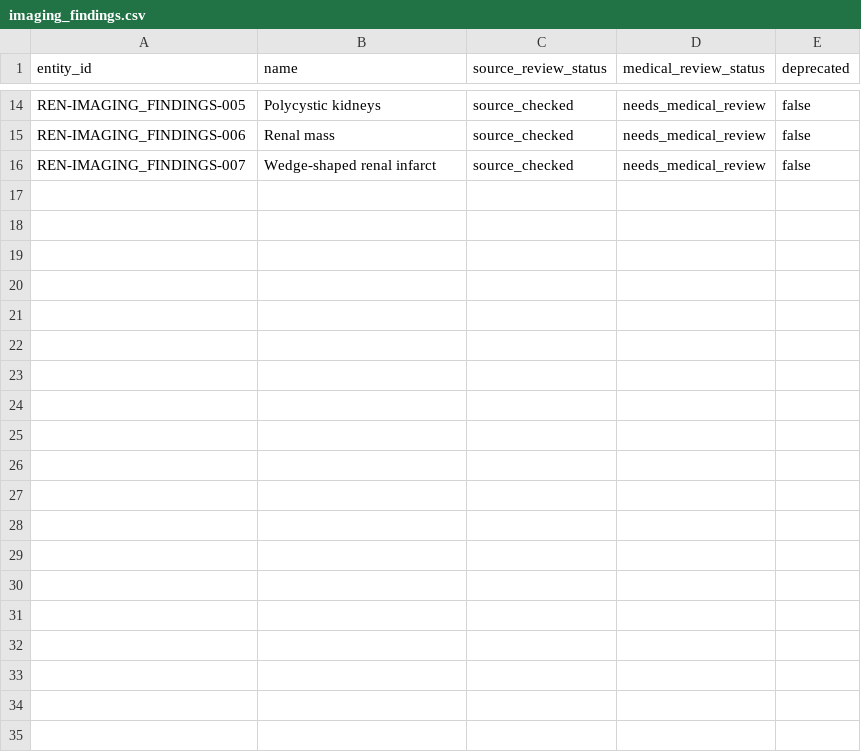
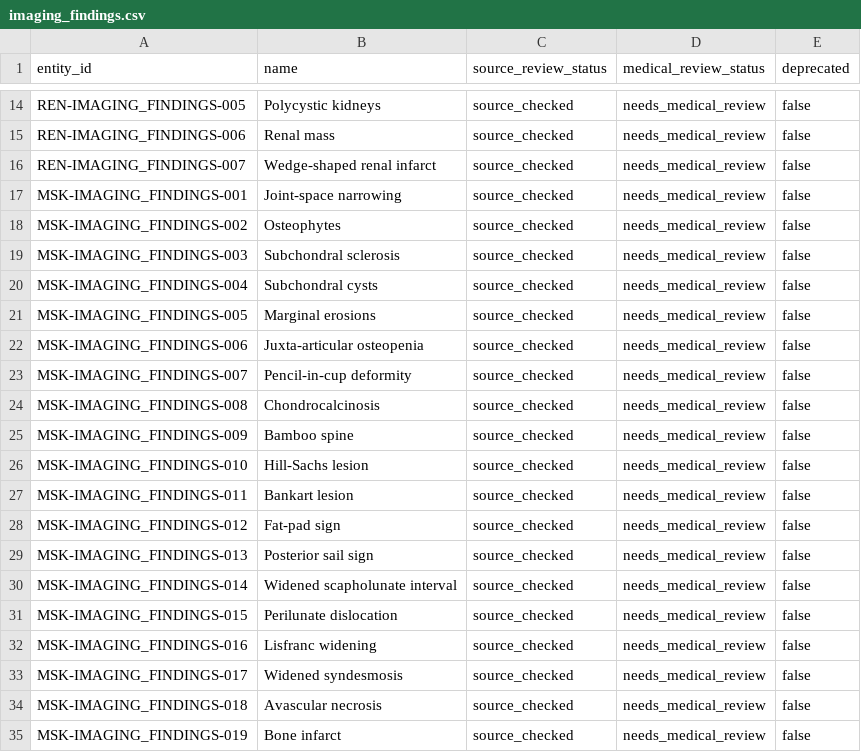
Before and after one commit to Jaberaj/usmle-knowledge-graph, a CSV file: data/source/imaging_findings.csv, drawn as a sheet; only a part is shown, gaps mark what is left out; the diff covers the shown part only.

```diff
--- a/data/source/imaging_findings.csv
+++ b/data/source/imaging_findings.csv
@@ -16 +16,20 @@ REN-IMAGING_FINDINGS-006,Renal mass,source_checked,needs_medical_review,false
 REN-IMAGING_FINDINGS-007,Wedge-shaped renal infarct,source_checked,needs_medical_review,false
+MSK-IMAGING_FINDINGS-001,Joint-space narrowing,source_checked,needs_medical_review,false
+MSK-IMAGING_FINDINGS-002,Osteophytes,source_checked,needs_medical_review,false
+MSK-IMAGING_FINDINGS-003,Subchondral sclerosis,source_checked,needs_medical_review,false
+MSK-IMAGING_FINDINGS-004,Subchondral cysts,source_checked,needs_medical_review,false
+MSK-IMAGING_FINDINGS-005,Marginal erosions,source_checked,needs_medical_review,false
+MSK-IMAGING_FINDINGS-006,Juxta-articular osteopenia,source_checked,needs_medical_review,false
+MSK-IMAGING_FINDINGS-007,Pencil-in-cup deformity,source_checked,needs_medical_review,false
+MSK-IMAGING_FINDINGS-008,Chondrocalcinosis,source_checked,needs_medical_review,false
+MSK-IMAGING_FINDINGS-009,Bamboo spine,source_checked,needs_medical_review,false
+MSK-IMAGING_FINDINGS-010,Hill-Sachs lesion,source_checked,needs_medical_review,false
+MSK-IMAGING_FINDINGS-011,Bankart lesion,source_checked,needs_medical_review,false
+MSK-IMAGING_FINDINGS-012,Fat-pad sign,source_checked,needs_medical_review,false
+MSK-IMAGING_FINDINGS-013,Posterior sail sign,source_checked,needs_medical_review,false
+MSK-IMAGING_FINDINGS-014,Widened scapholunate interval,source_checked,needs_medical_review,false
+MSK-IMAGING_FINDINGS-015,Perilunate dislocation,source_checked,needs_medical_review,false
+MSK-IMAGING_FINDINGS-016,Lisfranc widening,source_checked,needs_medical_review,false
+MSK-IMAGING_FINDINGS-017,Widened syndesmosis,source_checked,needs_medical_review,false
+MSK-IMAGING_FINDINGS-018,Avascular necrosis,source_checked,needs_medical_review,false
+MSK-IMAGING_FINDINGS-019,Bone infarct,source_checked,needs_medical_review,false
```
Also changed, not shown: 10 added rows elsewhere in this file, data/source/laboratory_findings.csv, data/source/physical_findings.csv, 28 other files.
